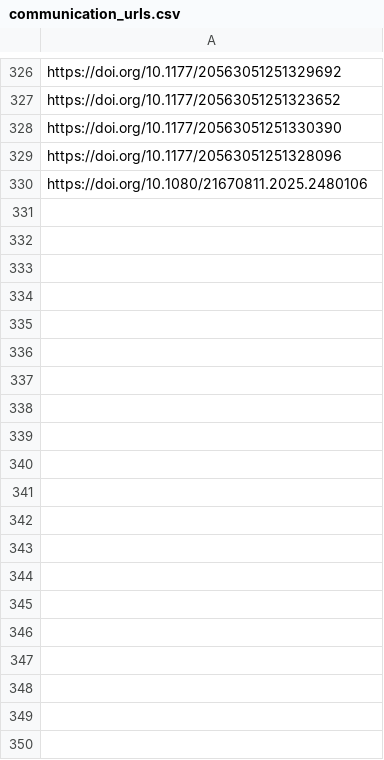
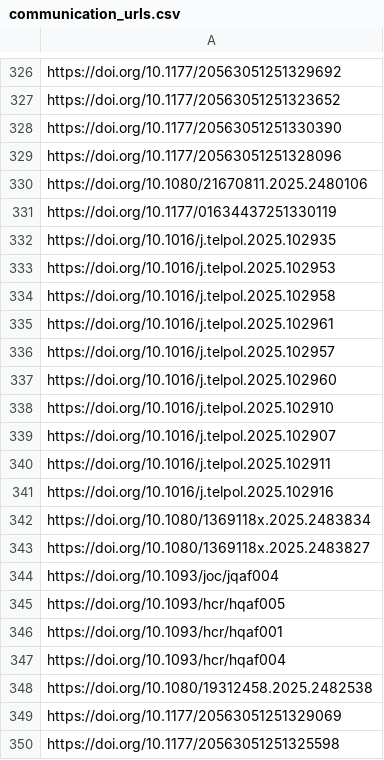
Before and after one commit to sumtxt/picnic, a CSV file: memory/communication_urls.csv, drawn as a sheet; only a part is shown, gaps mark what is left out; the diff covers the shown part only.

```diff
--- a/memory/communication_urls.csv
+++ b/memory/communication_urls.csv
@@ -330 +330,21 @@ https://doi.org/10.1177/20563051251328096
 https://doi.org/10.1080/21670811.2025.2480106
+https://doi.org/10.1177/01634437251330119
+https://doi.org/10.1016/j.telpol.2025.102935
+https://doi.org/10.1016/j.telpol.2025.102953
+https://doi.org/10.1016/j.telpol.2025.102958
+https://doi.org/10.1016/j.telpol.2025.102961
+https://doi.org/10.1016/j.telpol.2025.102957
+https://doi.org/10.1016/j.telpol.2025.102960
+https://doi.org/10.1016/j.telpol.2025.102910
+https://doi.org/10.1016/j.telpol.2025.102907
+https://doi.org/10.1016/j.telpol.2025.102911
+https://doi.org/10.1016/j.telpol.2025.102916
+https://doi.org/10.1080/1369118x.2025.2483834
+https://doi.org/10.1080/1369118x.2025.2483827
+https://doi.org/10.1093/joc/jqaf004
+https://doi.org/10.1093/hcr/hqaf005
+https://doi.org/10.1093/hcr/hqaf001
+https://doi.org/10.1093/hcr/hqaf004
+https://doi.org/10.1080/19312458.2025.2482538
+https://doi.org/10.1177/20563051251329069
+https://doi.org/10.1177/20563051251325598
```
Also changed, not shown: 17 added rows elsewhere in this file, memory/economics_urls.csv, memory/migration_urls.csv, 11 other files.
